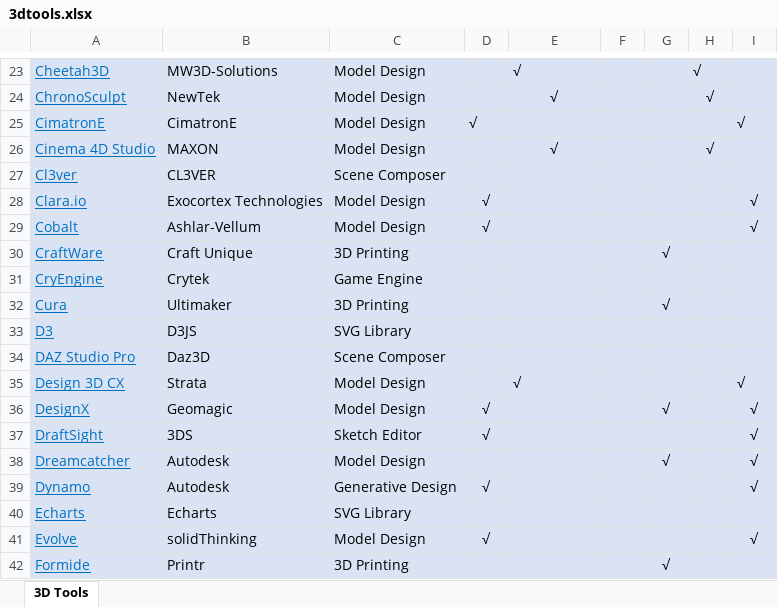
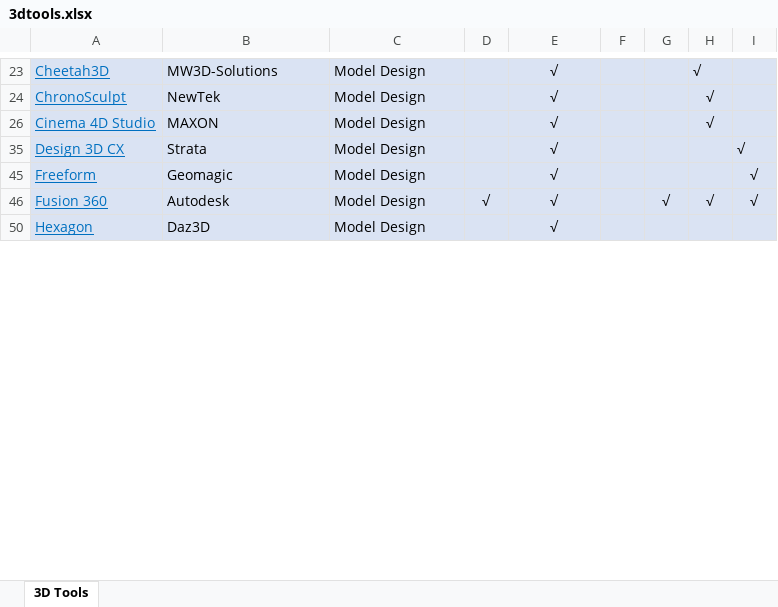
Before and after one commit to dongzgh/visplayer, an Excel workbook: docs/products/3dtools.xlsx, sheet 3D Tools, drawn as a sheet; only a part is shown, gaps mark what is left out; the shorter side is filled out with more unchanged rows; values as stored, in another font and other column widths than the file's, no borders; the diff covers the shown part only; the diff names each change by its address in the sheet, - before the commit and + after, or states it on an @@ line.

```diff
--- a/docs/products/3dtools.xlsx (sheet 3D Tools)
+++ b/docs/products/3dtools.xlsx (sheet 3D Tools)
-E23 alignment: left
+E23 alignment: center
@@ row 25 hidden: CimatronE | CimatronE | Model Design | √ |  |  |  |  | √ @@
@@ row 27 hidden: Cl3ver | CL3VER | Scene Composer @@
@@ row 28 hidden: Clara.io | Exocortex Technologies | Model Design | √ |  |  |  |  | √ @@
@@ row 29 hidden: Cobalt | Ashlar-Vellum | Model Design | √ |  |  |  |  | √ @@
@@ row 30 hidden: CraftWare | Craft Unique | 3D Printing |  |  |  | √ @@
@@ row 31 hidden: CryEngine | Crytek | Game Engine @@
@@ row 32 hidden: Cura | Ultimaker | 3D Printing |  |  |  | √ @@
@@ row 33 hidden: D3 | D3JS | SVG Library @@
@@ row 34 hidden: DAZ Studio Pro | Daz3D | Scene Composer @@
-E35 alignment: left
+E35 alignment: center
@@ row 36 hidden: DesignX | Geomagic | Model Design | √ |  |  | √ |  | √ @@
@@ row 37 hidden: DraftSight | 3DS | Sketch Editor | √ |  |  |  |  | √ @@
@@ row 38 hidden: Dreamcatcher | Autodesk | Model Design |  |  |  | √ |  | √ @@
@@ row 39 hidden: Dynamo | Autodesk | Generative Design | √ |  |  |  |  | √ @@
@@ row 40 hidden: Echarts | Echarts | SVG Library @@
@@ row 41 hidden: Evolve | solidThinking | Model Design | √ |  |  |  |  | √ @@
@@ row 42 hidden: Formide | Printr | 3D Printing |  |  |  | √ @@
```
Also changed, not shown: 103 hidden or unhidden rows and cell formats elsewhere in this sheet.
